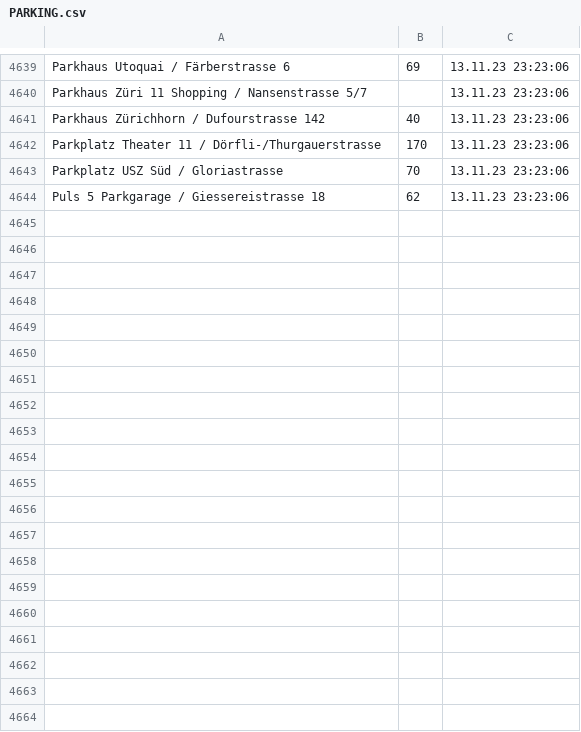
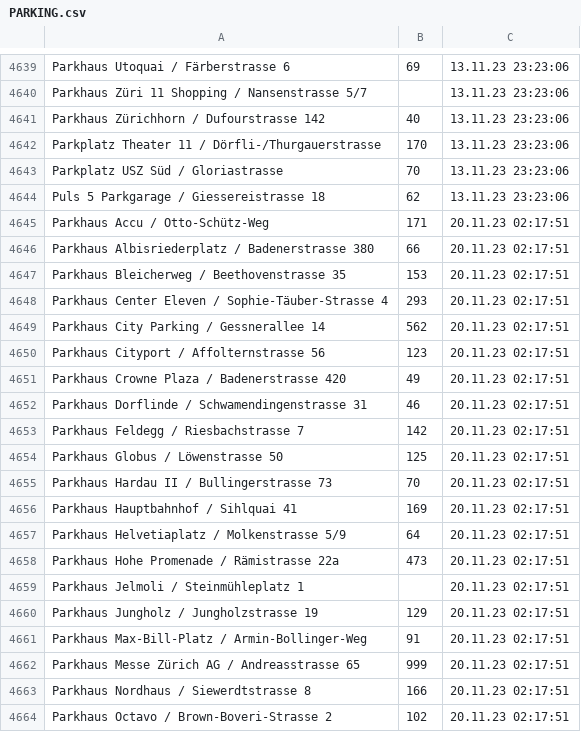
Before and after one commit to plotti2k1/scrape_winterthur_windows, a CSV file: PARKING.csv, drawn as a sheet; only a part is shown, gaps mark what is left out; the diff covers the shown part only; the diff names each change by its address in the sheet, - before the commit and + after, or states it on an @@ line.

```diff
--- a/PARKING.csv
+++ b/PARKING.csv
+row 4645: Parkhaus Accu / Otto-Schütz-Weg | 171 | 20.11.23 02:17:51
+row 4646: Parkhaus Albisriederplatz / Badenerstrasse 380 | 66 | 20.11.23 02:17:51
+row 4647: Parkhaus Bleicherweg / Beethovenstrasse 35 | 153 | 20.11.23 02:17:51
+row 4648: Parkhaus Center Eleven / Sophie-Täuber-Strasse 4 | 293 | 20.11.23 02:17:51
+row 4649: Parkhaus City Parking / Gessnerallee 14 | 562 | 20.11.23 02:17:51
+row 4650: Parkhaus Cityport / Affolternstrasse 56 | 123 | 20.11.23 02:17:51
+row 4651: Parkhaus Crowne Plaza / Badenerstrasse 420 | 49 | 20.11.23 02:17:51
+row 4652: Parkhaus Dorflinde / Schwamendingenstrasse 31 | 46 | 20.11.23 02:17:51
+row 4653: Parkhaus Feldegg / Riesbachstrasse 7 | 142 | 20.11.23 02:17:51
+row 4654: Parkhaus Globus / Löwenstrasse 50 | 125 | 20.11.23 02:17:51
+row 4655: Parkhaus Hardau II / Bullingerstrasse 73 | 70 | 20.11.23 02:17:51
+row 4656: Parkhaus Hauptbahnhof / Sihlquai 41 | 169 | 20.11.23 02:17:51
+row 4657: Parkhaus Helvetiaplatz / Molkenstrasse 5/9 | 64 | 20.11.23 02:17:51
+row 4658: Parkhaus Hohe Promenade / Rämistrasse 22a | 473 | 20.11.23 02:17:51
+row 4659: Parkhaus Jelmoli / Steinmühleplatz 1 |  | 20.11.23 02:17:51
+row 4660: Parkhaus Jungholz / Jungholzstrasse 19 | 129 | 20.11.23 02:17:51
+row 4661: Parkhaus Max-Bill-Platz / Armin-Bollinger-Weg | 91 | 20.11.23 02:17:51
+row 4662: Parkhaus Messe Zürich AG / Andreasstrasse 65 | 999 | 20.11.23 02:17:51
+row 4663: Parkhaus Nordhaus / Siewerdtstrasse 8 | 166 | 20.11.23 02:17:51
+row 4664: Parkhaus Octavo / Brown-Boveri-Strasse 2 | 102 | 20.11.23 02:17:51
```
Also changed, not shown: 16 added rows elsewhere in this file, 1 other file.
